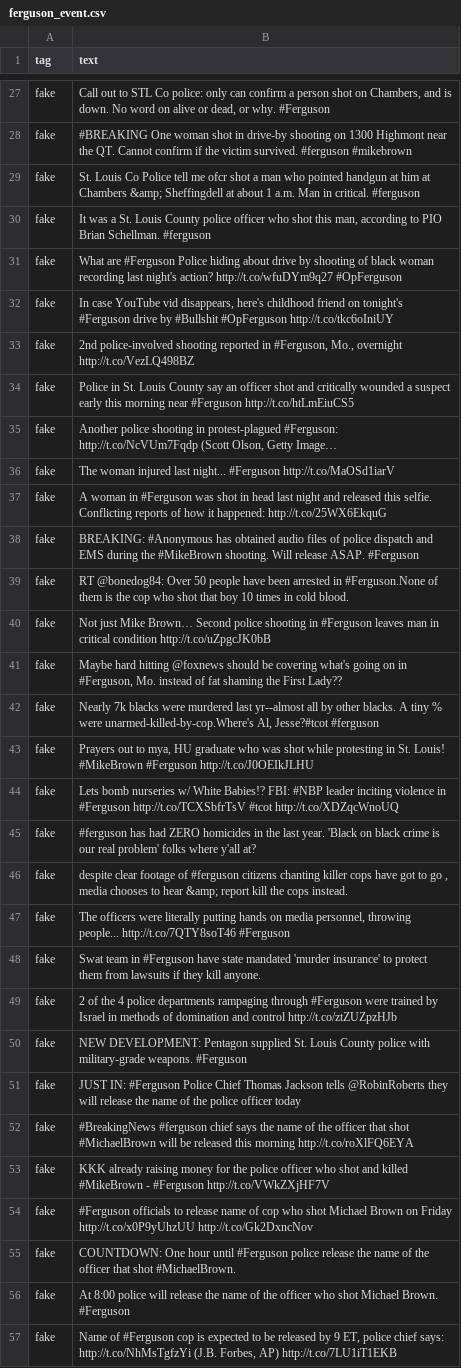
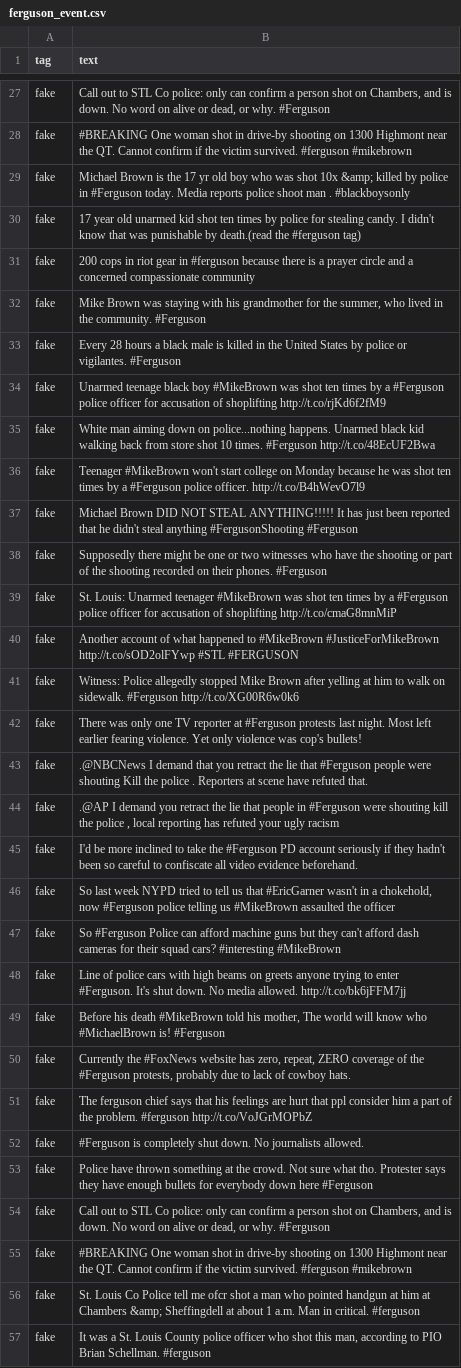
Before and after one commit to swift0vinay/Java, a CSV file: ferguson_event.csv, drawn as a sheet; only a part is shown, gaps mark what is left out; the shorter side is filled out with more unchanged rows; long unchanged cells end in ….

Commit message:
Update ferguson_event.csv

```diff
--- a/ferguson_event.csv
+++ b/ferguson_event.csv
@@ -28,2 +28,29 @@
 "fake","#BREAKING One woman shot in drive-by shooting on 1300 Highmont near the QT. Cannot confirm if the victim survived. #ferguson #mikebrown "
+"fake","Michael Brown is the 17 yr old boy who was shot 10x &amp; killed by police in #Ferguson today. Media reports police shoot man . #blackboysonly "
+"fake","17 year old unarmed kid shot ten times by police for stealing candy. I didn't know that was punishable by death.(read the #ferguson tag) "
+"fake","200 cops in riot gear in #ferguson because there is a prayer circle and a concerned compassionate community "
+"fake","Mike Brown was staying with his grandmother for the summer, who lived in the community. #Ferguson "
+"fake","Every 28 hours a black male is killed in the United States by police or vigilantes. #Ferguson "
+"fake","Unarmed teenage black boy #MikeBrown was shot ten times by a #Ferguson police officer for accusation of shoplifting http://t.co/rjKd6f2fM9 "
+"fake","White man aiming down on police...nothing happens. Unarmed black kid walking back from store shot 10 times. #Ferguson http://t.co/48EcUF2Bwa "
+"fake","Teenager #MikeBrown won't start college on Monday because he was shot ten times by a #Ferguson police officer. http://t.co/B4hWevO7l9 "
+"fake","Michael Brown DID NOT STEAL ANYTHING!!!!! It has just been reported that he didn't steal anything #FergusonShooting #Ferguson "
+"fake","Supposedly there might be one or two witnesses who have the shooting or part of the shooting recorded on their phones. #Ferguson "
+"fake","St. Louis: Unarmed teenager #MikeBrown was shot ten times by a #Ferguson police officer for accusation of shoplifting http://t.co/cmaG8mnMiP "
+"fake","Another account of what happened to #MikeBrown #JusticeForMikeBrown http://t.co/sOD2olFYwp #STL #FERGUSON "
+"fake","Witness: Police allegedly stopped Mike Brown after yelling at him to walk on sidewalk. #Ferguson http://t.co/XG00R6w0k6 "
+"fake","There was only one TV reporter at #Ferguson protests last night. Most left earlier fearing violence. Yet only violence was cop's bullets! "
+"fake",".@NBCNews I demand that you retract the lie that #Ferguson people were shouting Kill the police . Reporters at scene have refuted that. "
+"fake",".@AP I demand you retract the lie that people in #Ferguson were shouting kill the police , local reporting has refuted your ugly racism "
+"fake","I'd be more inclined to take the #Ferguson PD account seriously if they hadn't been so careful to confiscate all video evidence beforehand. "
+"fake","So last week NYPD tried to tell us that #EricGarner wasn't in a chokehold, now #Ferguson police telling us #MikeBrown assaulted the officer "
+"fake","So #Ferguson Police can afford machine guns but they can't afford dash cameras for their squad cars? #interesting #MikeBrown "
+"fake","Line of police cars with high beams on greets anyone trying to enter #Ferguson. It's shut down. No media allowed. http://t.co/bk6jFFM7jj "
+"fake","Before his death #MikeBrown told his mother, The world will know who #MichaelBrown is! #Ferguson "
+"fake","Currently the #FoxNews website has zero, repeat, ZERO coverage of the #Ferguson protests, probably due to lack of cowboy hats. "
+"fake","The ferguson chief says that his feelings are hurt that ppl consider him a part of the problem. #ferguson http://t.co/VoJGrMOPbZ "
+"fake","#Ferguson is completely shut down. No journalists allowed. "
+"fake","Police have thrown something at the crowd. Not sure what tho. Protester says they have enough bullets for everybody down here #Ferguson "
+"fake","Call out to STL Co police: only can confirm a person shot on Chambers, and is down. No word on alive or dead, or why. #Ferguson "
+"fake","#BREAKING One woman shot in drive-by shooting on 1300 Highmont near the QT. Cannot confirm if the victim survived. #ferguson #mikebrown "
 "fake","St. Louis Co Police tell me ofcr shot a man who pointed handgun at him at Chambers &amp; Sheffingdell at about 1 a.m. Man in critical. #ferguson "
```
